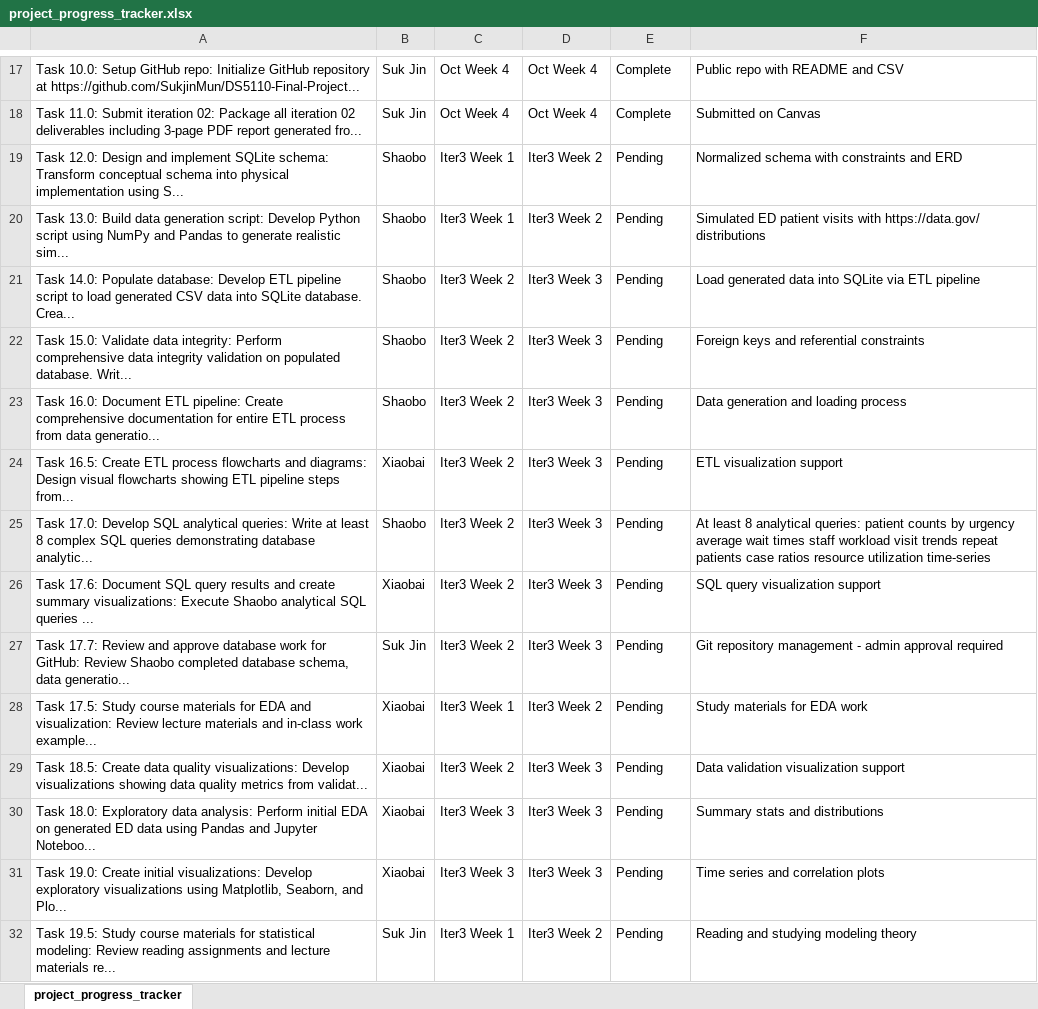
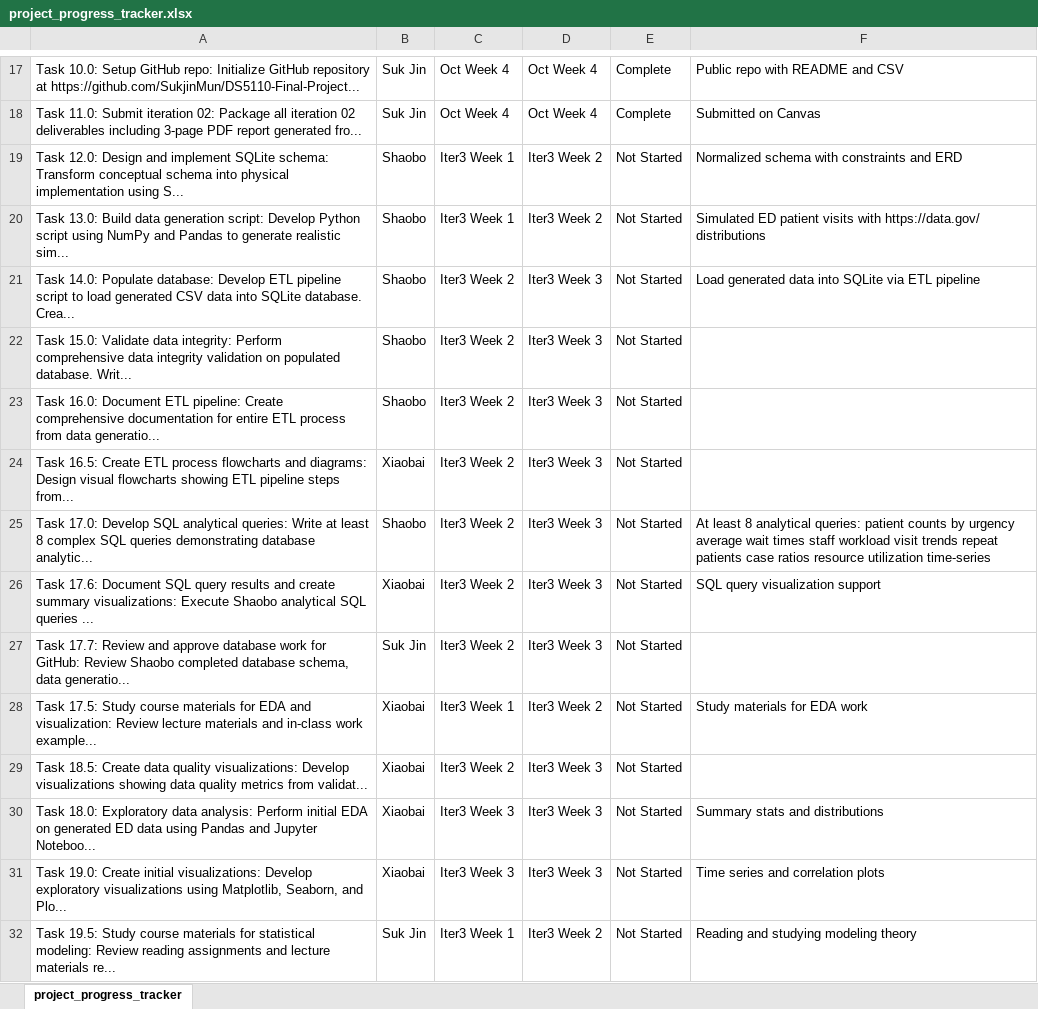
Before and after one commit to SukjinMun/DS5110-Final-Project, an Excel workbook: project_progress_tracker.xlsx, sheet project_progress_tracker, drawn as a sheet; only a part is shown, gaps mark what is left out; values as stored, in another font and other column widths than the file's, no cell formats; the diff covers the shown part only; the diff names each change by its address in the sheet, - before the commit and + after, or states it on an @@ line.

Commit message:
Update project progress tracker for iteration 04
- Mark 5 tasks complete: model training and API development (November 10, 2025)
- Update status categories to match template format (Complete, In Progress, Not Started)
- Apply consistent color coding (green for complete, light blue for not started)
- Total progress: 16 of 51 tasks complete (31.4%)

```diff
--- a/project_progress_tracker.xlsx (sheet project_progress_tracker)
+++ b/project_progress_tracker.xlsx (sheet project_progress_tracker)
-E19:E32: Pending
+E19:E32: Not Started
-F22: Foreign keys and referential constraints
+F22: (empty)
-F23: Data generation and loading process
+F23: (empty)
-F24: ETL visualization support
+F24: (empty)
-F27: Git repository management - admin approval required
+F27: (empty)
-F29: Data validation visualization support
+F29: (empty)
```
Also changed, not shown: 31 edited cells elsewhere in this sheet, cell formats.
